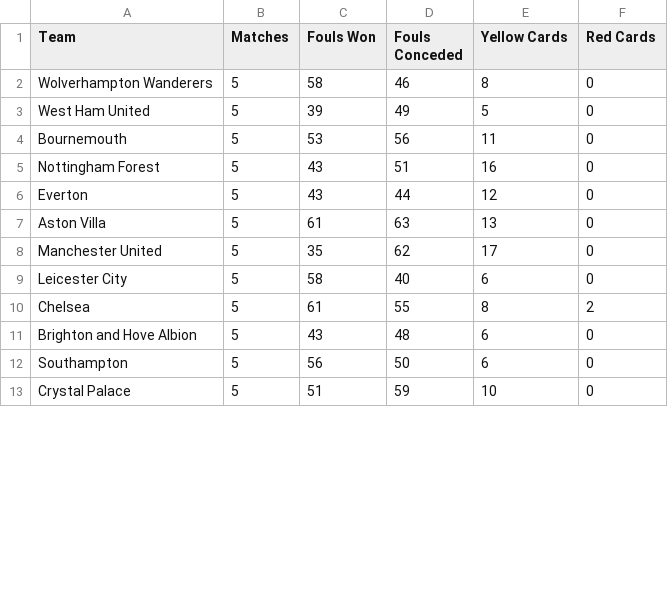
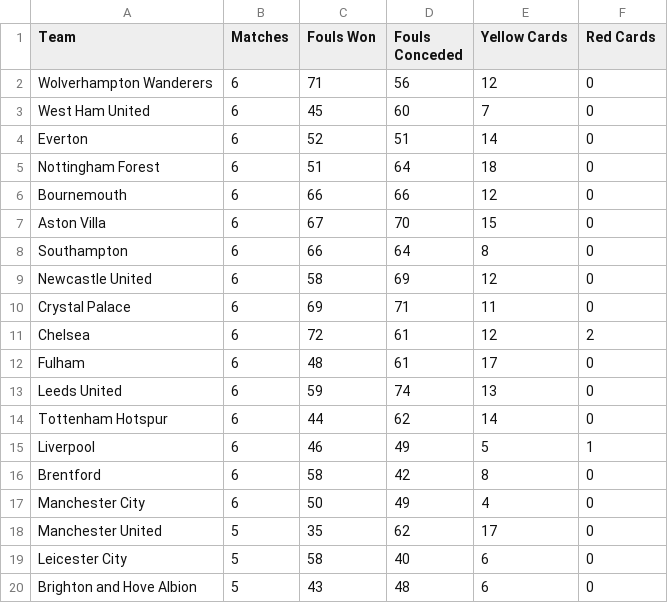
Before and after one commit to charles-adedotun/krysp-scraper, a CSV file: epl/scraped-data/discipline.csv, drawn as a sheet; only a part is shown; the diff covers the shown part only.

```diff
--- a/epl/scraped-data/discipline.csv
+++ b/epl/scraped-data/discipline.csv
@@ -1,13 +1,20 @@
  Team,Matches,Fouls Won,Fouls Conceded,Yellow Cards,Red Cards
-  Wolverhampton Wanderers ,5,58,46,8,0
-  West Ham United ,5,39,49,5,0
-  Bournemouth ,5,53,56,11,0
- Nottingham Forest ,5,43,51,16,0
-  Everton ,5,43,44,12,0
-  Aston Villa ,5,61,63,13,0
+  Wolverhampton Wanderers ,6,71,56,12,0
+  West Ham United ,6,45,60,7,0
+  Everton ,6,52,51,14,0
+ Nottingham Forest ,6,51,64,18,0
+  Bournemouth ,6,66,66,12,0
+  Aston Villa ,6,67,70,15,0
+  Southampton ,6,66,64,8,0
+  Newcastle United ,6,58,69,12,0
+  Crystal Palace ,6,69,71,11,0
+  Chelsea ,6,72,61,12,2
+  Fulham ,6,48,61,17,0
+  Leeds United ,6,59,74,13,0
+  Tottenham Hotspur ,6,44,62,14,0
+  Liverpool ,6,46,49,5,1
+  Brentford ,6,58,42,8,0
+  Manchester City ,6,50,49,4,0
   Manchester United ,5,35,62,17,0
   Leicester City ,5,58,40,6,0
-  Chelsea ,5,61,55,8,2
   Brighton and Hove Albion ,5,43,48,6,0
-  Southampton ,5,56,50,6,0
-  Crystal Palace ,5,51,59,10,0
```
Also changed, not shown: 7 removed rows elsewhere in this file, epl/scraped-data/attempts.csv, epl/scraped-data/defence.csv, 6 other files.
